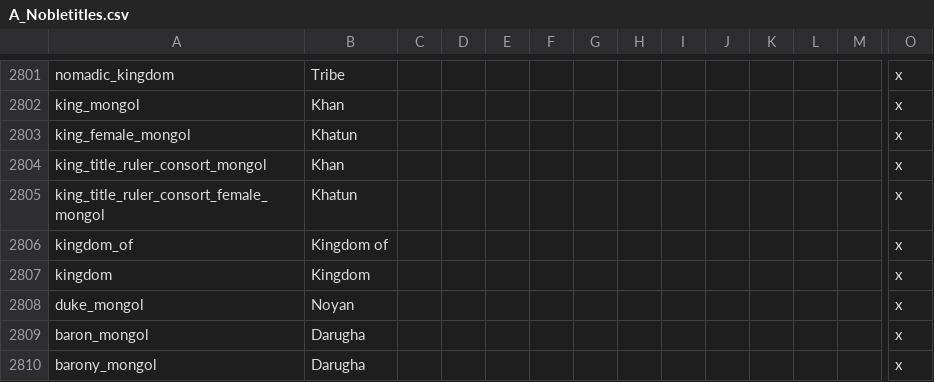
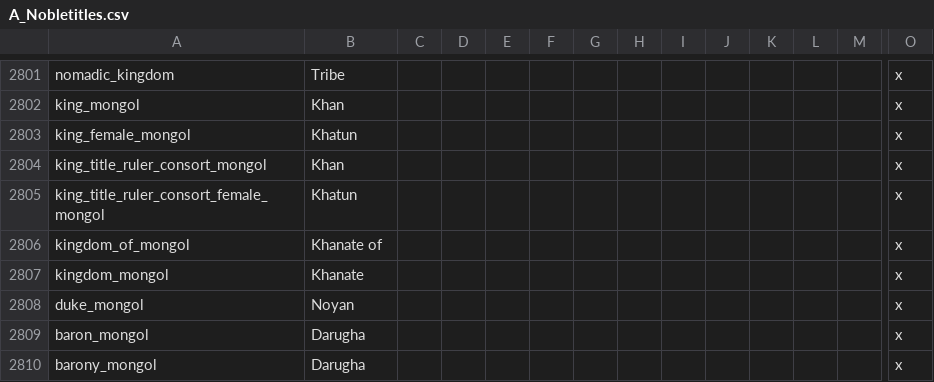
Before and after one commit to escalonn/sed2, a CSV file: build/SED2/localisation/A_Nobletitles.csv, drawn as a sheet; only a part is shown, gaps mark what is left out; removed rows and columns are numbered as before the commit, all else as after; rows hold the shown columns only; the diff names each change by its address in the sheet, - before the commit and + after, or states it on an @@ line.

```diff
--- a/build/SED2/localisation/A_Nobletitles.csv
+++ b/build/SED2/localisation/A_Nobletitles.csv
-A2806: kingdom_of
+A2806: kingdom_of_mongol
-B2806: Kingdom of
+B2806: Khanate of
-row 2807: kingdom | Kingdom |  |  |  |  |  |  |  |  |  |  |  | x
+row 2807: kingdom_mongol | Khanate |  |  |  |  |  |  |  |  |  |  |  | x
```
Also changed, not shown: 1 other file.
